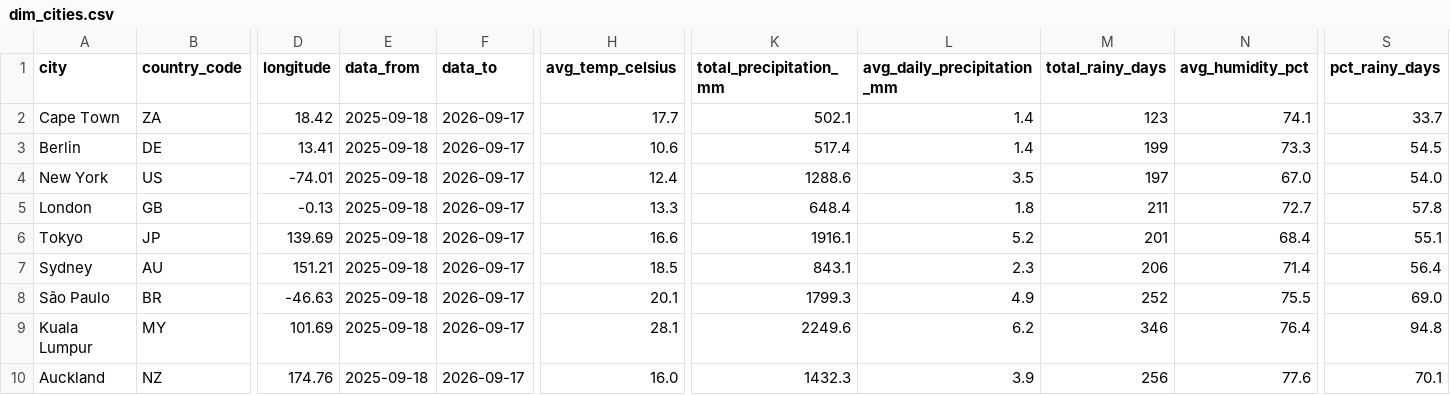
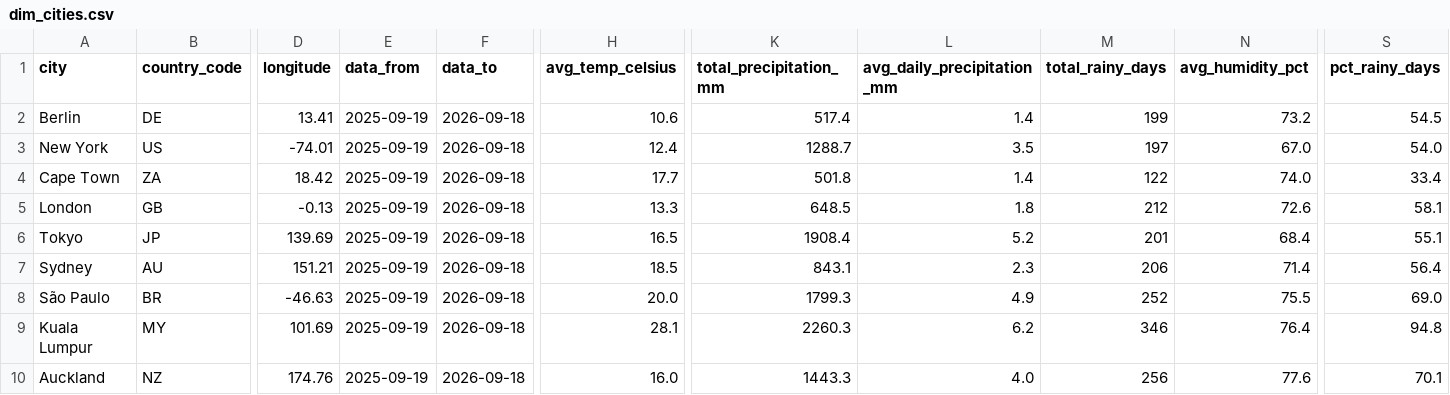
Before and after one commit to farahjaafar/analytics, a CSV file: weather-analytics-pipeline/evidence_dashboard/sources/weather/dim_cities.csv, drawn as a sheet; only a part is shown, gaps mark what is left out; removed rows and columns are numbered as before the commit, all else as after; rows hold the shown columns only; the diff names each change by its address in the sheet, - before the commit and + after, or states it on an @@ line.

```diff
--- a/weather-analytics-pipeline/evidence_dashboard/sources/weather/dim_cities.csv
+++ b/weather-analytics-pipeline/evidence_dashboard/sources/weather/dim_cities.csv
-row 2: Cape Town | ZA | 18.42 | 2025-09-18 | 2026-09-17 | 17.7 | 502.1 | 1.4 | 123 | 74.1 | 33.7
-E2:E3 (data_from): 2025-09-18
+E2:E3 (data_from): 2025-09-19
-F2:F3 (data_to): 2026-09-17
+F2:F3 (data_to): 2026-09-18
-N2 (avg_humidity_pct): 73.3
+N2 (avg_humidity_pct): 73.2
-K3 (total_precipitation_mm): 1288.6
+K3 (total_precipitation_mm): 1288.7
+row 4: Cape Town | ZA | 18.42 | 2025-09-19 | 2026-09-18 | 17.7 | 501.8 | 1.4 | 122 | 74.0 | 33.4
-E5:E10 (data_from): 2025-09-18
+E5:E10 (data_from): 2025-09-19
-F5:F10 (data_to): 2026-09-17
+F5:F10 (data_to): 2026-09-18
-K5 (total_precipitation_mm): 648.4
+K5 (total_precipitation_mm): 648.5
-M5 (total_rainy_days): 211
+M5 (total_rainy_days): 212
-N5 (avg_humidity_pct): 72.7
+N5 (avg_humidity_pct): 72.6
-S5 (pct_rainy_days): 57.8
+S5 (pct_rainy_days): 58.1
-H6 (avg_temp_celsius): 16.6
+H6 (avg_temp_celsius): 16.5
-K6 (total_precipitation_mm): 1916.1
+K6 (total_precipitation_mm): 1908.4
-H8 (avg_temp_celsius): 20.1
+H8 (avg_temp_celsius): 20.0
-K9 (total_precipitation_mm): 2249.6
+K9 (total_precipitation_mm): 2260.3
-K10 (total_precipitation_mm): 1432.3
+K10 (total_precipitation_mm): 1443.3
-L10 (avg_daily_precipitation_mm): 3.9
+L10 (avg_daily_precipitation_mm): 4.0
```
Also changed, not shown: weather-analytics-pipeline/evidence_dashboard/sources/weather/fct_daily_weather.csv.
